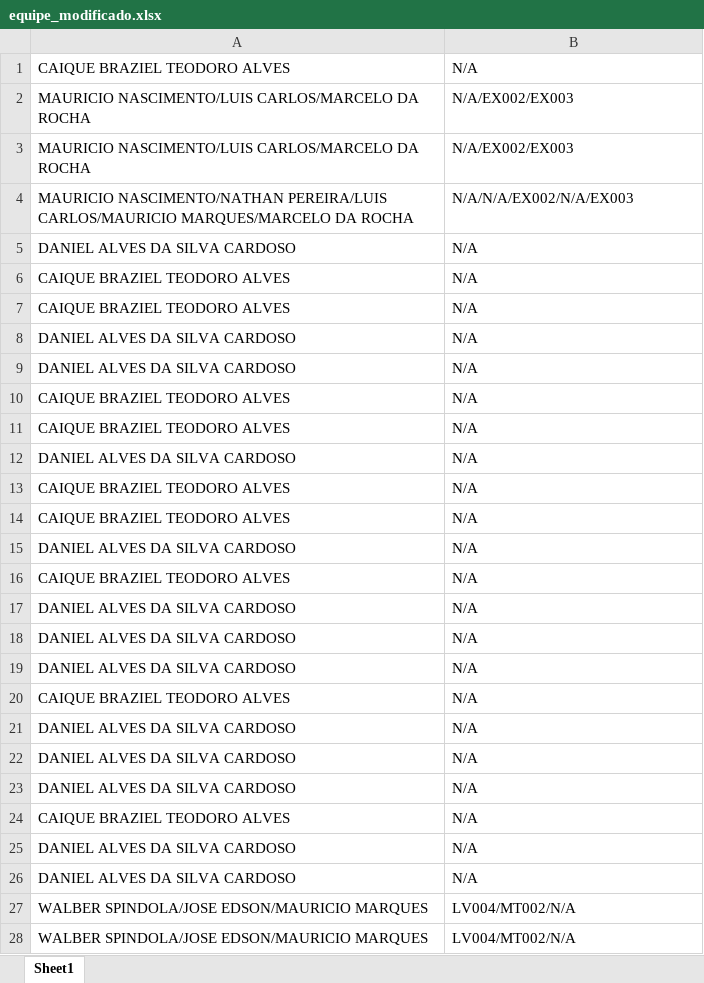
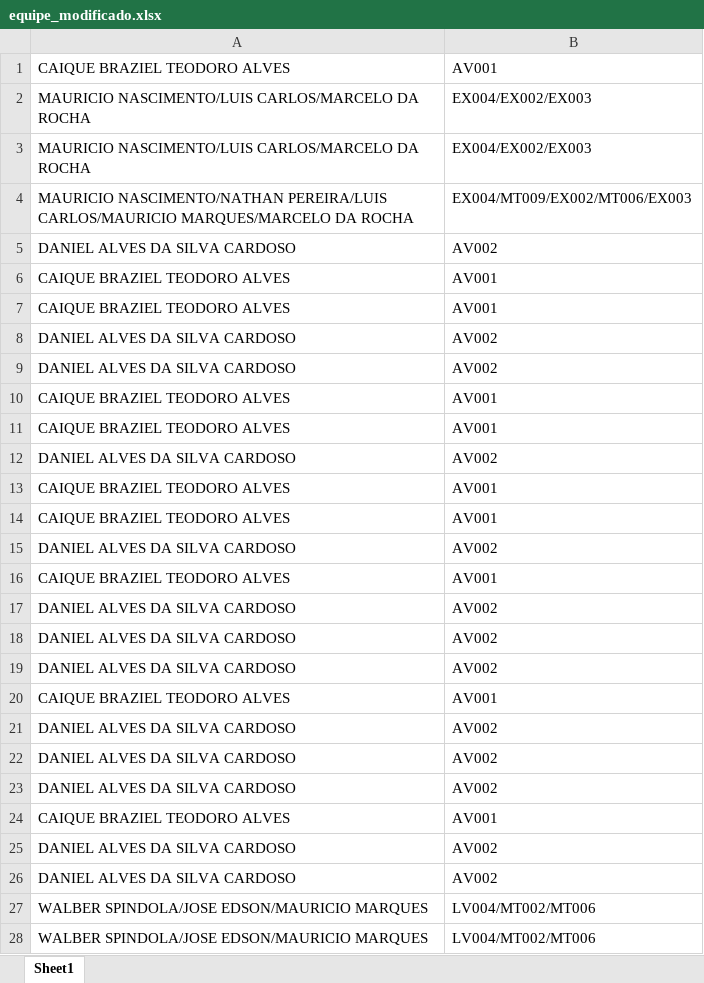
Before and after one commit to fabriciogama26/RobosCeneged, an Excel workbook: equipe_modificado.xlsx, sheet Sheet1, drawn as a sheet; only a part is shown; values as stored, in another font and other column widths than the file's, no borders; the diff covers the shown part only; the diff names each change by its address in the sheet, - before the commit and + after, or states it on an @@ line.

Commit message:
Adiciona mapeamento personalizado e gera arquivo modificado
    - Criado mapeamento_personalizado completo, combinando lista fornecida e dados da Planilha2.
    - Adicionada função para mapear nomes para códigos de equipe.
    - Aplicado mapeamento à Planilha1, gerando nova coluna "Equipe".
    - Salvo resultado em arquivo `equipe_modificado.xlsx`.

    Changes:
    - Adicionado dicionário `mapeamento_personalizado` com códigos de equipe.
    - Implementada função `mapear_equipe` para processar nomes e retornar códigos.
    - Adicionada nova coluna "Equipe" ao DataFrame da Planilha1.
    - Gerado arquivo `equipe_modificado.xlsx` com as alterações.

```diff
--- a/equipe_modificado.xlsx (sheet Sheet1)
+++ b/equipe_modificado.xlsx (sheet Sheet1)
-B1: N/A
+B1: AV001
-B2:B3: N/A/EX002/EX003
+B2:B3: EX004/EX002/EX003
-B4: N/A/N/A/EX002/N/A/EX003
+B4: EX004/MT009/EX002/MT006/EX003
-B5: N/A
+B5: AV002
-B6:B7: N/A
+B6:B7: AV001
-B8:B9: N/A
+B8:B9: AV002
-B10:B11: N/A
+B10:B11: AV001
-B12: N/A
+B12: AV002
-B13:B14: N/A
+B13:B14: AV001
-B15: N/A
+B15: AV002
-B16: N/A
+B16: AV001
-B17:B19: N/A
+B17:B19: AV002
-B20: N/A
+B20: AV001
-B21:B23: N/A
+B21:B23: AV002
-B24: N/A
+B24: AV001
-B25:B26: N/A
+B25:B26: AV002
-B27:B28: LV004/MT002/N/A
+B27:B28: LV004/MT002/MT006
```
Also changed, not shown: 819 edited cells elsewhere in this sheet, FOLHA MEDIÇÃO CONSOLIDADO.xlsx, 1 other file.
